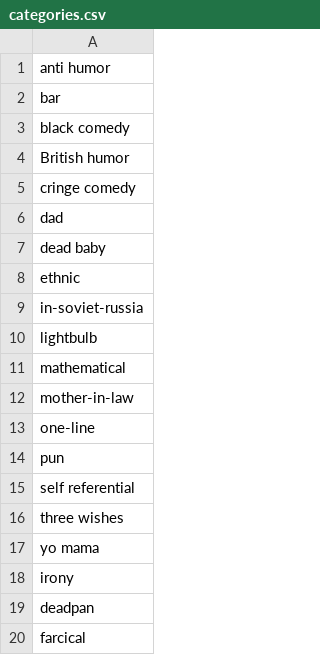
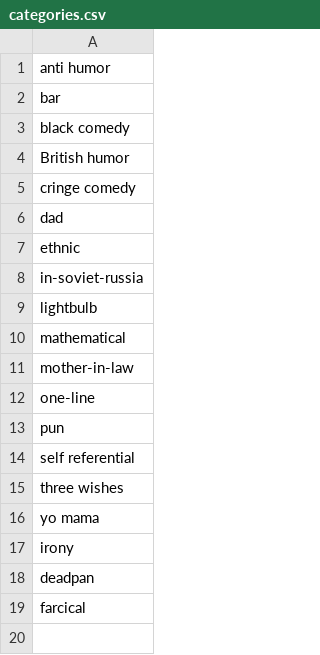
Before and after one commit to demegire/funny-arena, a CSV file: categories.csv, drawn as a sheet.

```diff
--- a/categories.csv
+++ b/categories.csv
@@ -6,3 +6,2 @@ cringe comedy
 dad
-dead baby
 ethnic
```
Also changed, not shown: 13 other files.
